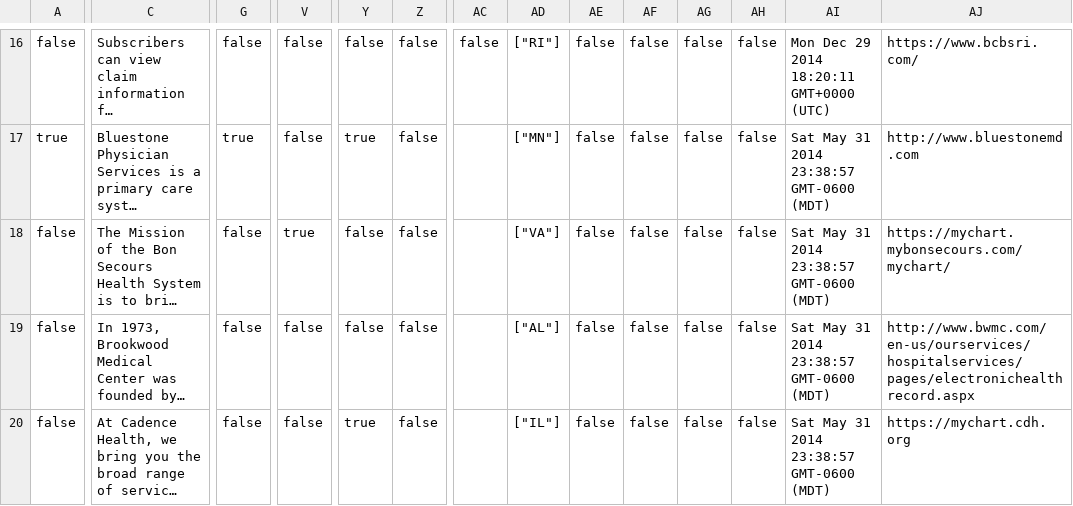
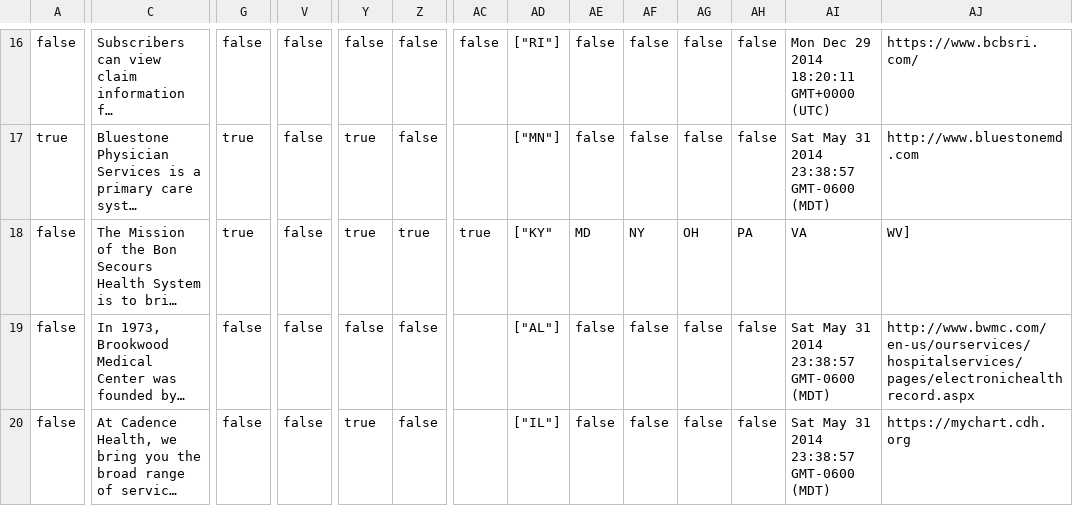
Before and after one commit to goyolla/connector, a CSV file: data/organizations.csv, drawn as a sheet; only a part is shown, gaps mark what is left out; long unchanged cells end in …; the diff covers the shown part only; the diff names each change by its address in the sheet, - before the commit and + after, or states it on an @@ line.

Commit message:
data updates

```diff
--- a/data/organizations.csv
+++ b/data/organizations.csv
-G18: false
+G18: true
-V18: true
+V18: false
-Y18: false
+Y18: true
-Z18: false
+Z18: true
-AC18: (empty)
+AC18: true
-AD18: ["VA"]
+AD18: ["KY"
-AE18: false
+AE18: MD
-AF18: false
+AF18: NY
-AG18: false
+AG18: OH
-AH18: false
+AH18: PA
-AI18: Sat May 31 2014 23:38:57 GMT-0600 (MDT)
+AI18: VA
-AJ18: https://mychart.mybonsecours.com/mychart/
+AJ18: WV]
```
Also changed, not shown: 1 added row and 34 edited cells elsewhere in this file, 4 other files.
